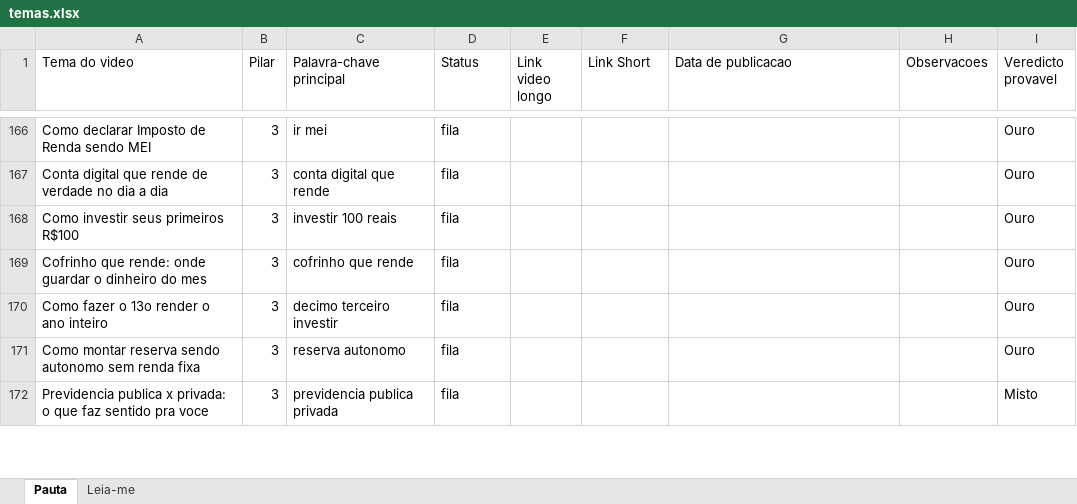
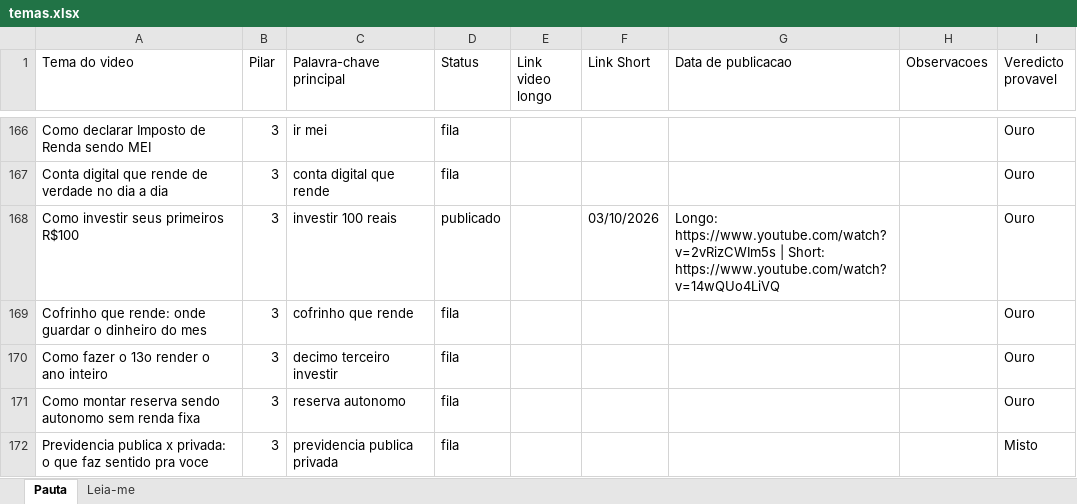
Before and after one commit to wilianjanez/CanalOuroDeTolo, an Excel workbook: temas/temas.xlsx, sheet Pauta, drawn as a sheet; only a part is shown, gaps mark what is left out; values as stored, in another font and other column widths than the file's, no borders; the diff names each change by its address in the sheet, - before the commit and + after, or states it on an @@ line.

```diff
--- a/temas/temas.xlsx (sheet Pauta)
+++ b/temas/temas.xlsx (sheet Pauta)
-D168 (Status): fila
+D168 (Status): publicado
-F168 (Link Short): (empty)
+F168 (Link Short): 03/10/2026
-G168 (Data de publicacao): (empty)
+G168 (Data de publicacao): Longo: https://www.youtube.com/watch?v=2vRizCWIm5s | Short: https://www.youtube.com/watch?v=14wQUo4LiVQ
```
